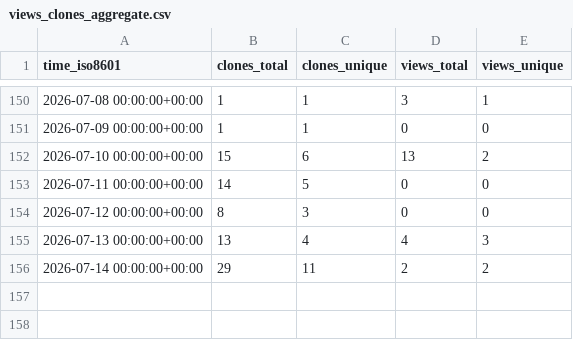
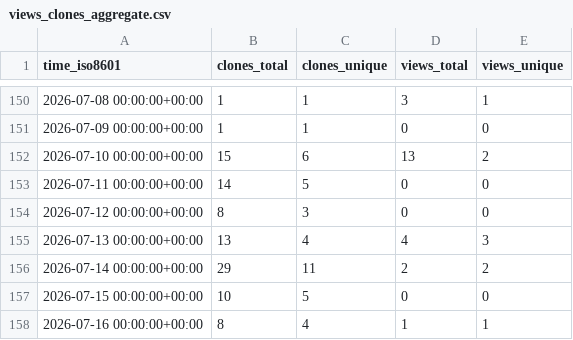
Before and after one commit to grp-bork/microbial_load_predictor, a CSV file: grp-bork/microbial_load_predictor/ghrs-data/views_clones_aggregate.csv, drawn as a sheet; only a part is shown, gaps mark what is left out.

```diff
--- a/grp-bork/microbial_load_predictor/ghrs-data/views_clones_aggregate.csv
+++ b/grp-bork/microbial_load_predictor/ghrs-data/views_clones_aggregate.csv
@@ -156 +156,3 @@ time_iso8601,clones_total,clones_unique,views_total,views_unique
 2026-07-14 00:00:00+00:00,29,11,2,2
+2026-07-15 00:00:00+00:00,10,5,0,0
+2026-07-16 00:00:00+00:00,8,4,1,1
```
Also changed, not shown: 1 other file.
